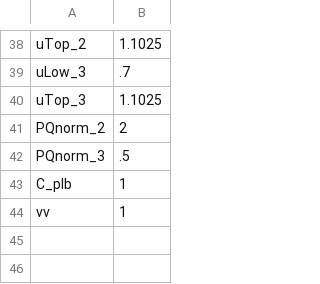
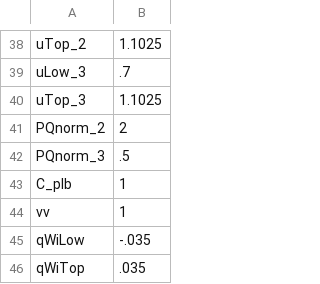
Before and after one commit to ZhouZhe0825/distflow_cvx, a CSV file: casos/gen/dfig/Dfig_200kw_def.csv, drawn as a sheet; only a part is shown, gaps mark what is left out; the diff names each change by its address in the sheet, - before the commit and + after, or states it on an @@ line.

Commit message:
Correcion de Bateria distribuido y restricciones de q en dfig
Se corrigio un signo en la ecuacion de la bateria
Se agregaron restricciones de tope para la salida de q en el dfig

```diff
--- a/casos/gen/dfig/Dfig_200kw_def.csv
+++ b/casos/gen/dfig/Dfig_200kw_def.csv
+row 45: qWiLow | -.035
+row 46: qWiTop | .035
```
Also changed, not shown: casos/gen/dfig/Dfig_1mw_def.csv, casos/gen/dfig/Dfig_250kw_def.csv, 8 other files.
